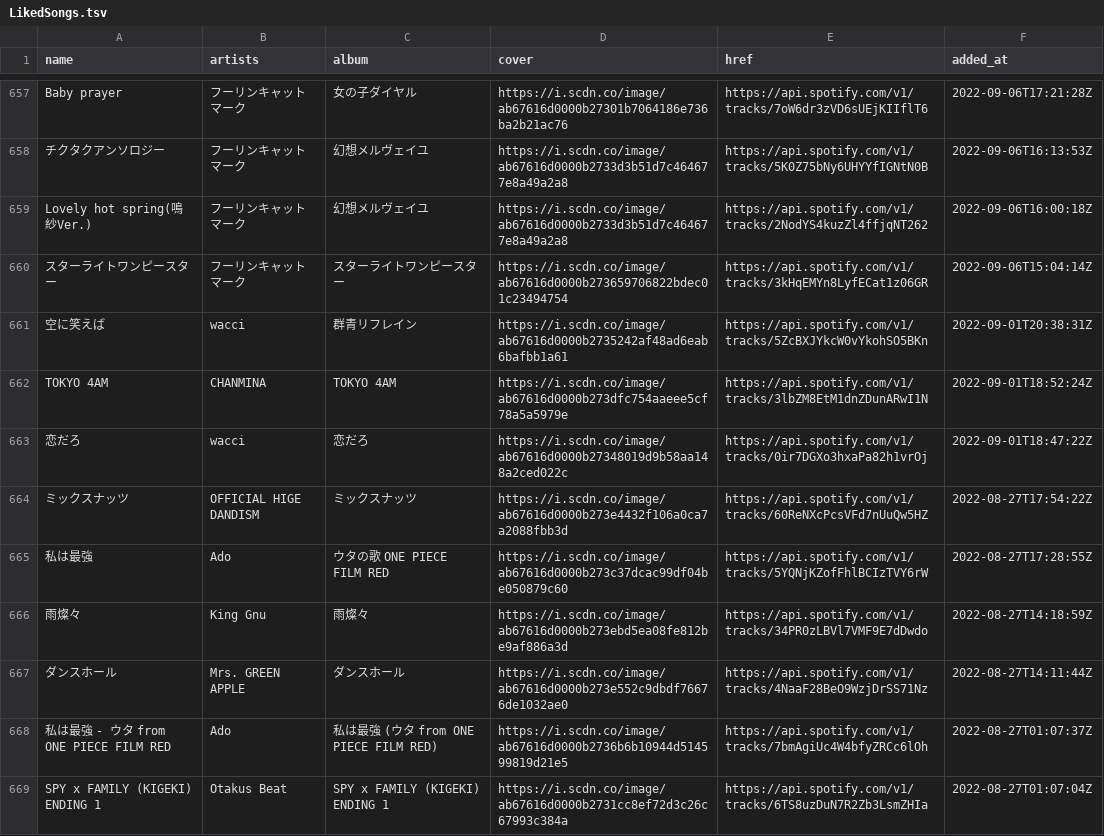
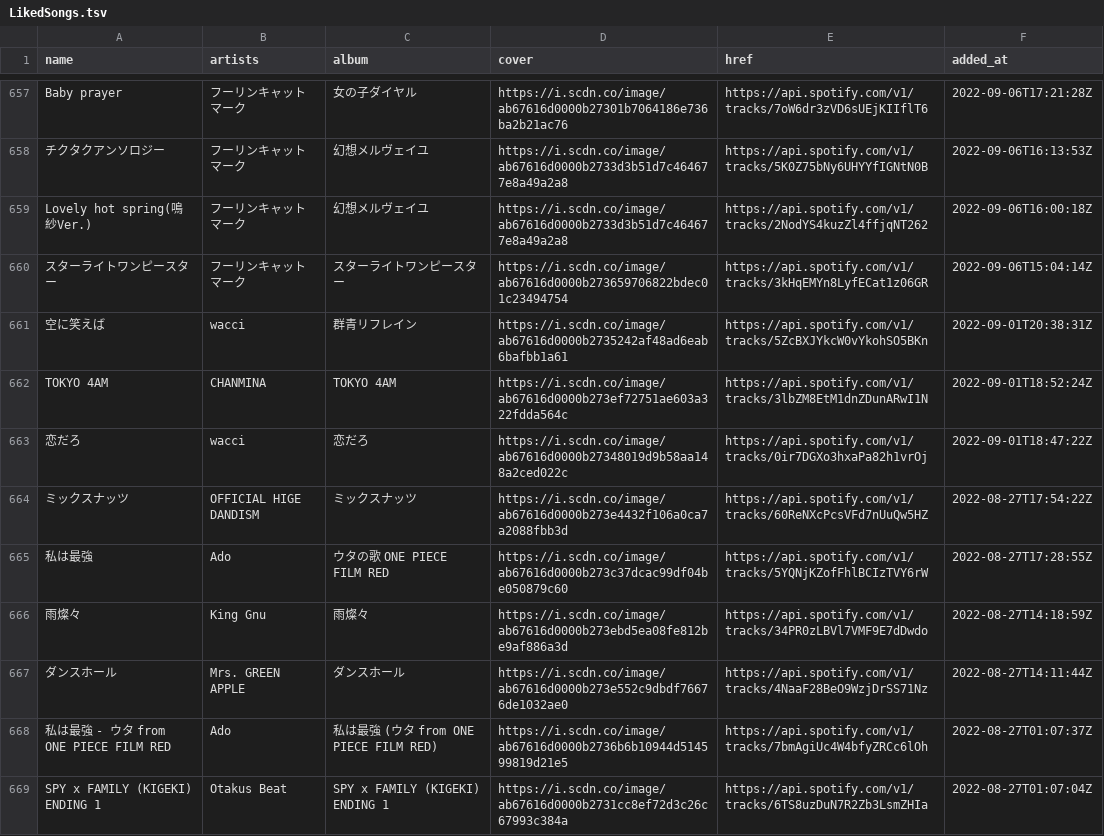
Before and after one commit to nyok/MySpotifyLikedSongs, a TSV file: LikedSongs/LikedSongs.tsv, drawn as a sheet; only a part is shown, gaps mark what is left out.

Commit message:
New songs (Automatic update)

```diff
--- a/LikedSongs/LikedSongs.tsv
+++ b/LikedSongs/LikedSongs.tsv
@@ -661,3 +661,3 @@ Lovely hot spring(鳴紗Ver.)	フーリンキャットマーク	幻想メルヴ
 空に笑えば	wacci	群青リフレイン	https://i.scdn.co/image/ab67616d0000b2735242af48ad6eab6bafbb1a61	https://api.spotify.com/v1/tracks/5ZcBXJYkcW0vYkohSO5BKn	2022-09-01T20:38:31Z
-TOKYO 4AM	CHANMINA	TOKYO 4AM	https://i.scdn.co/image/ab67616d0000b273dfc754aaeee5cf78a5a5979e	https://api.spotify.com/v1/tracks/3lbZM8EtM1dnZDunARwI1N	2022-09-01T18:52:24Z
+TOKYO 4AM	CHANMINA	TOKYO 4AM	https://i.scdn.co/image/ab67616d0000b273ef72751ae603a322fdda564c	https://api.spotify.com/v1/tracks/3lbZM8EtM1dnZDunARwI1N	2022-09-01T18:52:24Z
 恋だろ	wacci	恋だろ	https://i.scdn.co/image/ab67616d0000b27348019d9b58aa148a2ced022c	https://api.spotify.com/v1/tracks/0ir7DGXo3hxaPa82h1vrOj	2022-09-01T18:47:22Z
```
